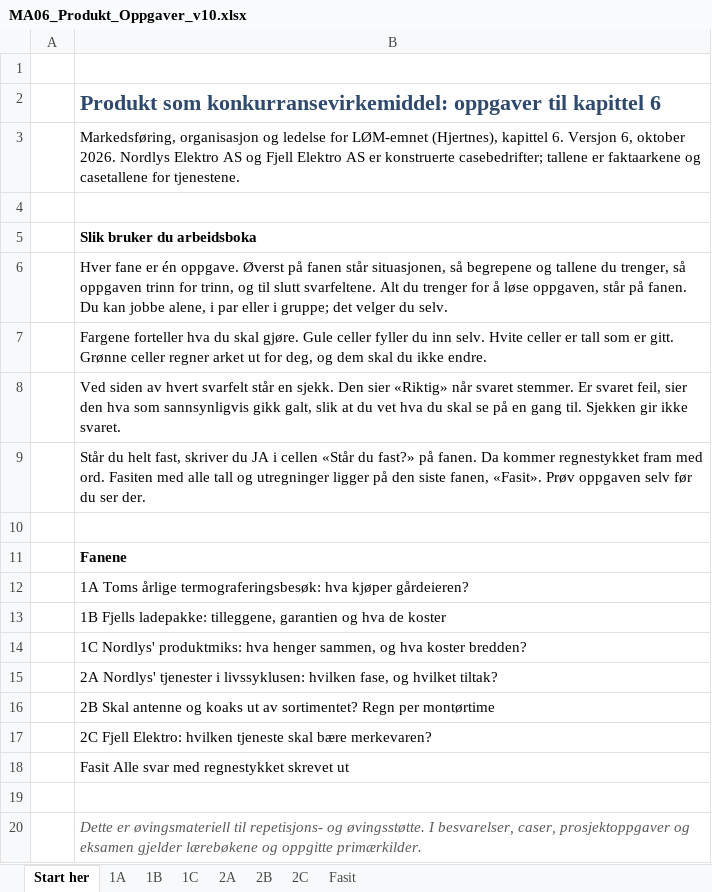
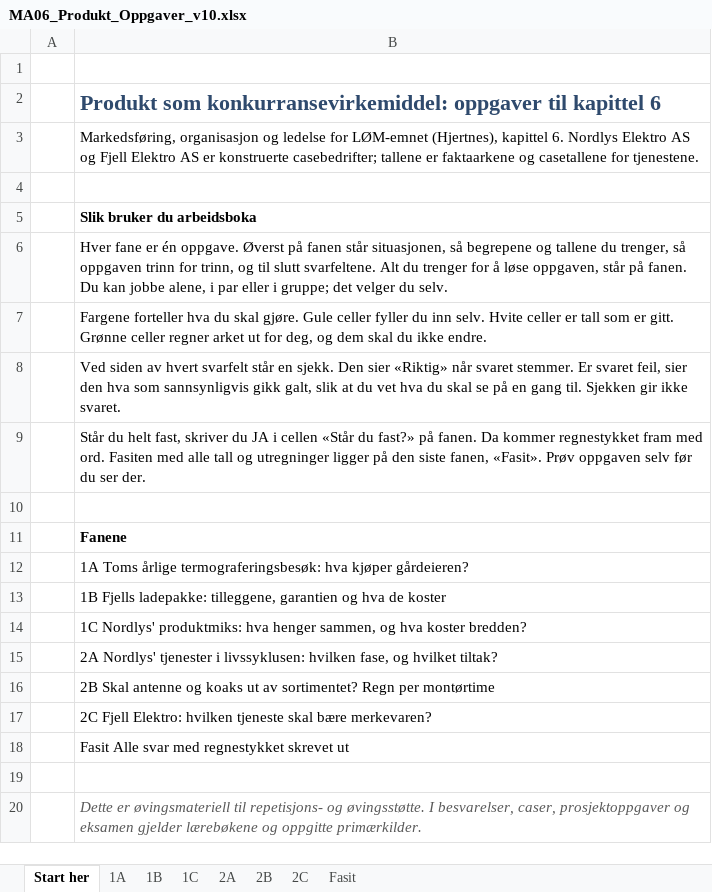
Before and after one commit to Truthseeker1968/lom-app, an Excel workbook: pensum/ma06/MA06_Produkt_Oppgaver_v10.xlsx, sheet Start her, drawn as a sheet; values as stored, in another font and other column widths than the file's, no borders; the diff names each change by its address in the sheet, - before the commit and + after, or states it on an @@ line.

```diff
--- a/pensum/ma06/MA06_Produkt_Oppgaver_v10.xlsx (sheet Start her)
+++ b/pensum/ma06/MA06_Produkt_Oppgaver_v10.xlsx (sheet Start her)
-B3: …kapittel 6. Versjon 6, oktober 2026. Nordlys Elektro…
+B3: …kapittel 6. Nordlys Elektro…
```
Also changed, not shown: sheet 1B, sheet 2A, sheet 1C, sheet 2C, sheet 1A, sheet 2B, pensum/ma10/MA10_Markedsplanen_oppsummert_Oppgaver_v10.xlsx, pensum/ok03/OK03_Bedriftens_regnskap_Oppgaver_v10.xlsx, 30 other files.
